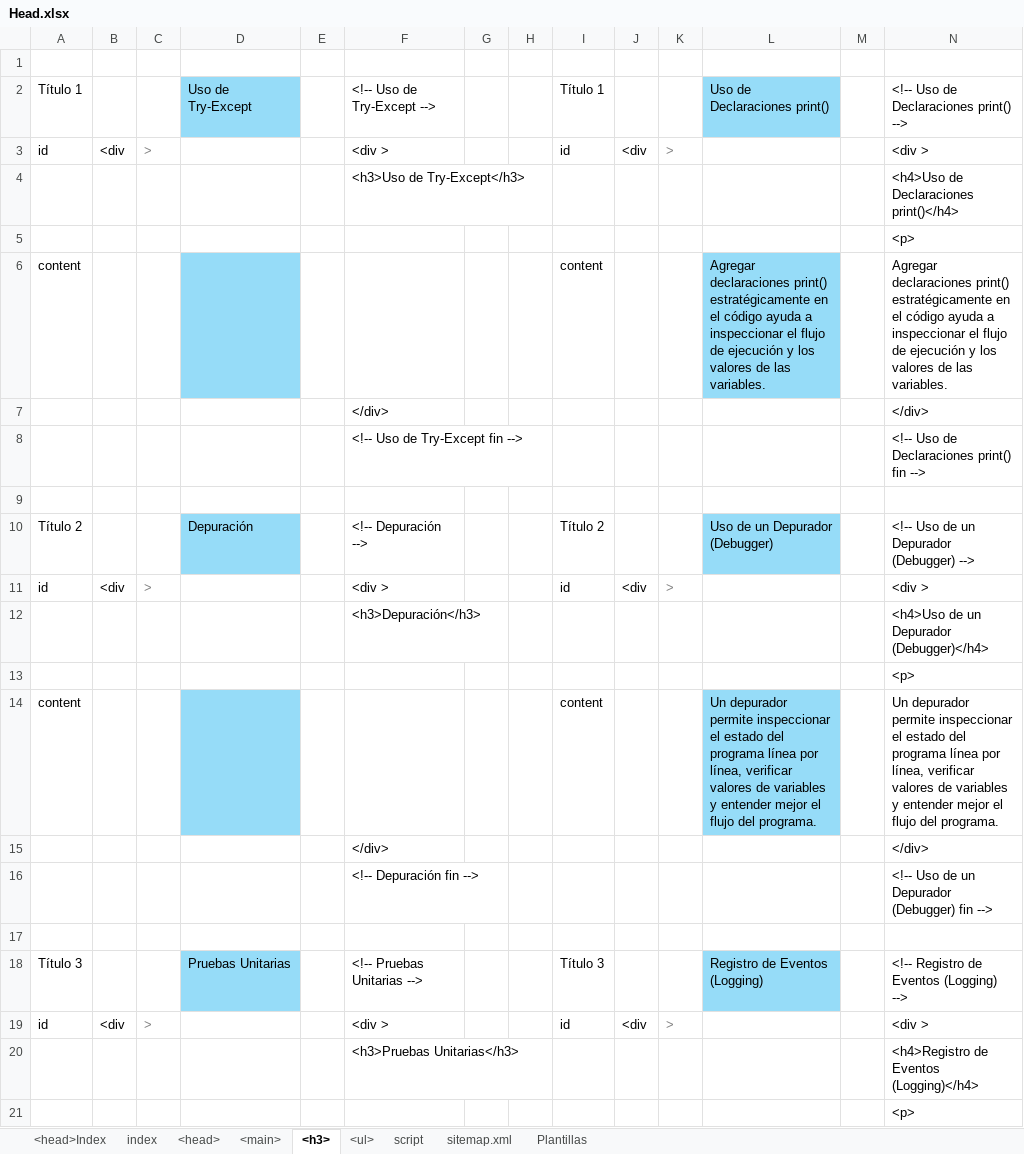
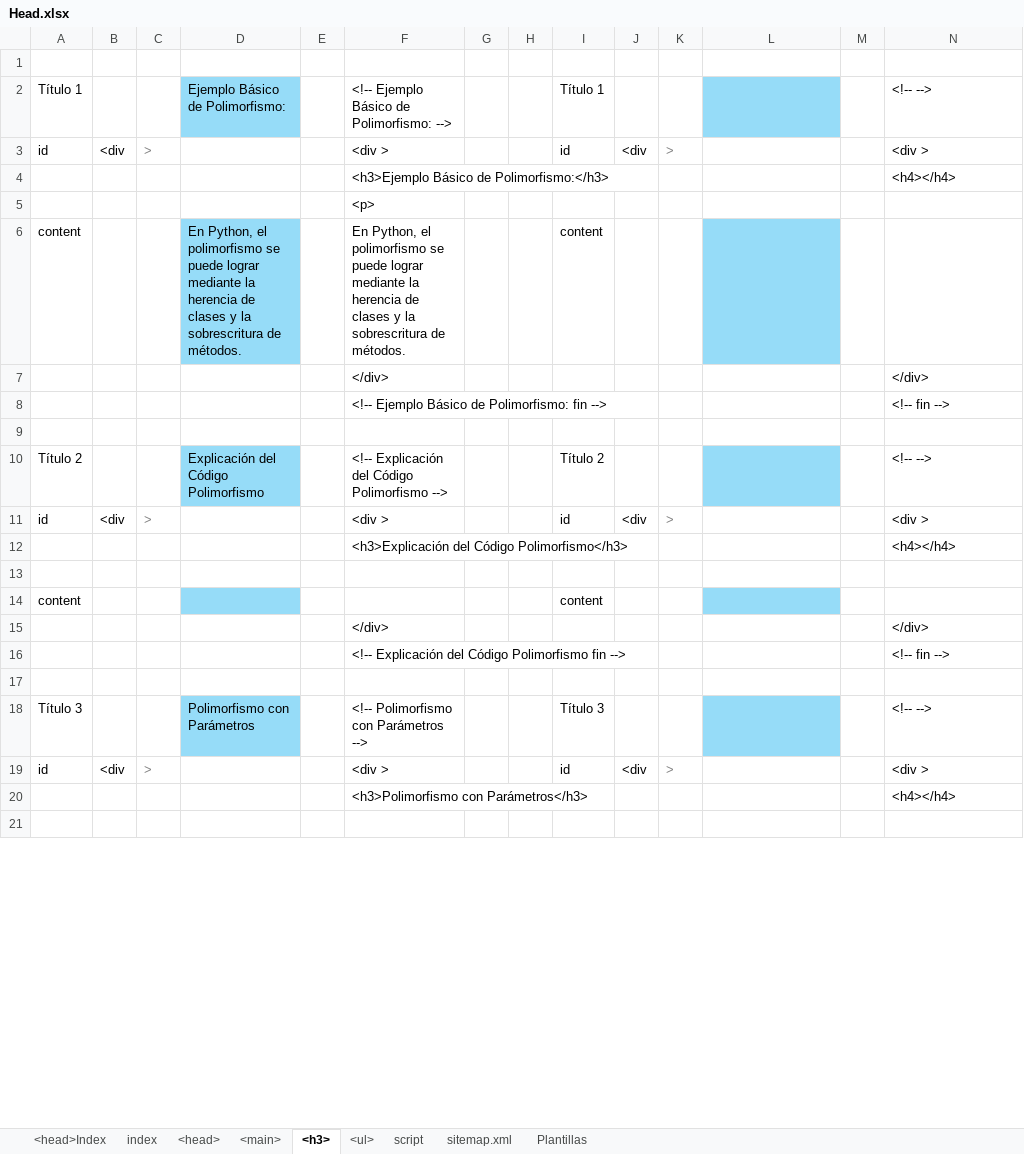
Before and after one commit to eduardoherreraf/PlantillaMiPagina, an Excel workbook: src/Head.xlsx, sheet <h3>, drawn as a sheet; only a part is shown; values as stored, in another font and other column widths than the file's, no borders; conditional formats not drawn; removed rows and columns are numbered as before the commit, all else as after; the diff covers the shown part only; the diff names each change by its address in the sheet, - before the commit and + after, or states it on an @@ line.

Commit message:
cursoPython3@0701_los_fundamentos_de_la_POO.html

```diff
--- a/src/Head.xlsx (sheet <h3>)
+++ b/src/Head.xlsx (sheet <h3>)
-D2: Uso de Try-Except
+D2: Ejemplo Básico de Polimorfismo:
-F2: <!-- Uso de Try-Except -->
+F2: <!-- Ejemplo Básico de Polimorfismo: -->
-L2: Uso de Declaraciones print()
+L2: (empty)
-N2: <!-- Uso de Declaraciones print() -->
+N2: <!-- -->
-row 4:  |  |  |  |  | <h3>Uso de Try-Except</h3> |  |  |  |  |  |  |  | <h4>Uso de Declaraciones print()</h4>
-row 5:  |  |  |  |  |  |  |  |  |  |  |  |  | <p>
+row 4:  |  |  |  |  | <h3>Ejemplo Básico de Polimorfismo:</h3> |  |  |  |  |  |  |  | <h4></h4>
+row 5:  |  |  |  |  | <p>
-D6: (empty)
+D6: En Python, el polimorfismo se puede lograr mediante la herencia de clases y la sobrescritura de métodos.
-F6: (empty)
+F6: En Python, el polimorfismo se puede lograr mediante la herencia de clases y la sobrescritura de métodos.
-L6: Agregar declaraciones print() estratégicamente en el código ayuda a inspeccionar el flujo de ejecución y los valores de las variables.
+L6: (empty)
-N6: Agregar declaraciones print() estratégicamente en el código ayuda a inspeccionar el flujo de ejecución y los valores de las variables.
+N6: (empty)
-row 8:  |  |  |  |  | <!-- Uso de Try-Except fin --> |  |  |  |  |  |  |  | <!-- Uso de Declaraciones print() fin -->
+row 8:  |  |  |  |  | <!-- Ejemplo Básico de Polimorfismo: fin --> |  |  |  |  |  |  |  | <!-- fin -->
-D10: Depuración
+D10: Explicación del Código Polimorfismo
-F10: <!-- Depuración -->
+F10: <!-- Explicación del Código Polimorfismo -->
-L10: Uso de un Depurador (Debugger)
+L10: (empty)
-N10: <!-- Uso de un Depurador (Debugger) -->
+N10: <!-- -->
-row 12:  |  |  |  |  | <h3>Depuración</h3> |  |  |  |  |  |  |  | <h4>Uso de un Depurador (Debugger)</h4>
+row 12:  |  |  |  |  | <h3>Explicación del Código Polimorfismo</h3> |  |  |  |  |  |  |  | <h4></h4>
-N13: <p>
+N13: (empty)
-L14: Un depurador permite inspeccionar el estado del programa línea por línea, verificar valores de variables y entender mejor el flujo del programa.
+L14: (empty)
-N14: Un depurador permite inspeccionar el estado del programa línea por línea, verificar valores de variables y entender mejor el flujo del programa.
+N14: (empty)
-row 16:  |  |  |  |  | <!-- Depuración fin --> |  |  |  |  |  |  |  | <!-- Uso de un Depurador (Debugger) fin -->
+row 16:  |  |  |  |  | <!-- Explicación del Código Polimorfismo fin --> |  |  |  |  |  |  |  | <!-- fin -->
-D18: Pruebas Unitarias
+D18: Polimorfismo con Parámetros
-F18: <!-- Pruebas Unitarias -->
+F18: <!-- Polimorfismo con Parámetros -->
-L18: Registro de Eventos (Logging)
+L18: (empty)
-N18: <!-- Registro de Eventos (Logging) -->
+N18: <!-- -->
-row 20:  |  |  |  |  | <h3>Pruebas Unitarias</h3> |  |  |  |  |  |  |  | <h4>Registro de Eventos (Logging)</h4>
+row 20:  |  |  |  |  | <h3>Polimorfismo con Parámetros</h3> |  |  |  |  |  |  |  | <h4></h4>
-N21: <p>
+N21: (empty)
```
Also changed, not shown: 3 added rows, 3 removed rows and 16 edited cells elsewhere in this sheet, sheet <main>, sheet <ul>, sheet <head>, 3 other files.
